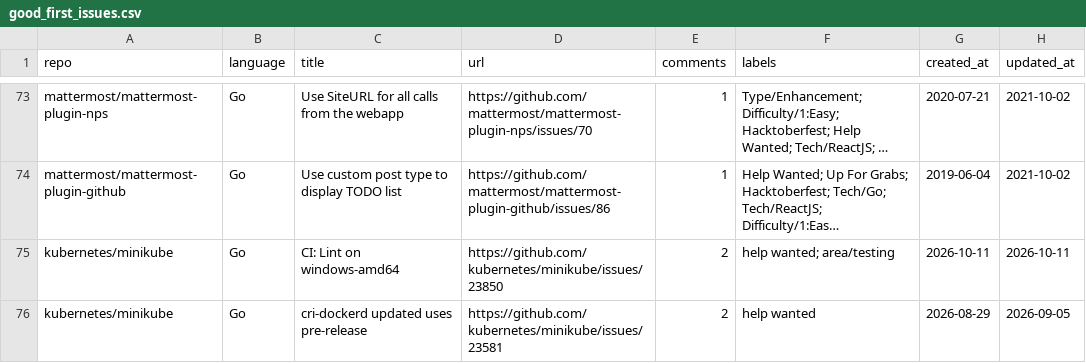
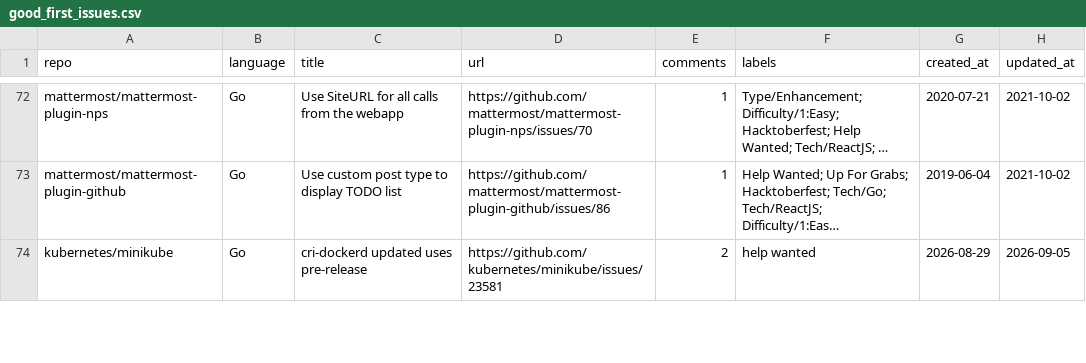
Before and after one commit to drkrillo/good-first-issues, a CSV file: good_first_issues.csv, drawn as a sheet; only a part is shown, gaps mark what is left out; long unchanged cells end in …; removed rows and columns are numbered as before the commit, all else as after; the diff covers the shown part only; the diff names each change by its address in the sheet, - before the commit and + after, or states it on an @@ line.

```diff
--- a/good_first_issues.csv
+++ b/good_first_issues.csv
-row 75: kubernetes/minikube | Go | CI: Lint on windows-amd64 | https://github.com/kubernetes/minikube/issues/23850 | 2 | help wanted; area/testing | 2026-10-11 | 2026-10-11
```
Also changed, not shown: 5 added rows, 6 removed rows and 31 edited cells elsewhere in this file, 1 other file.
